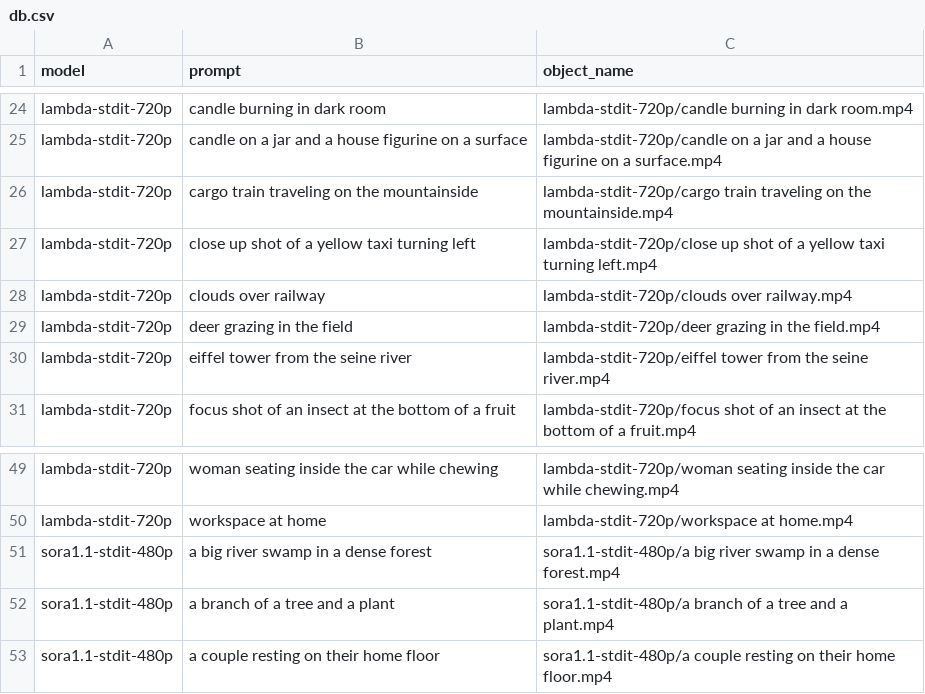
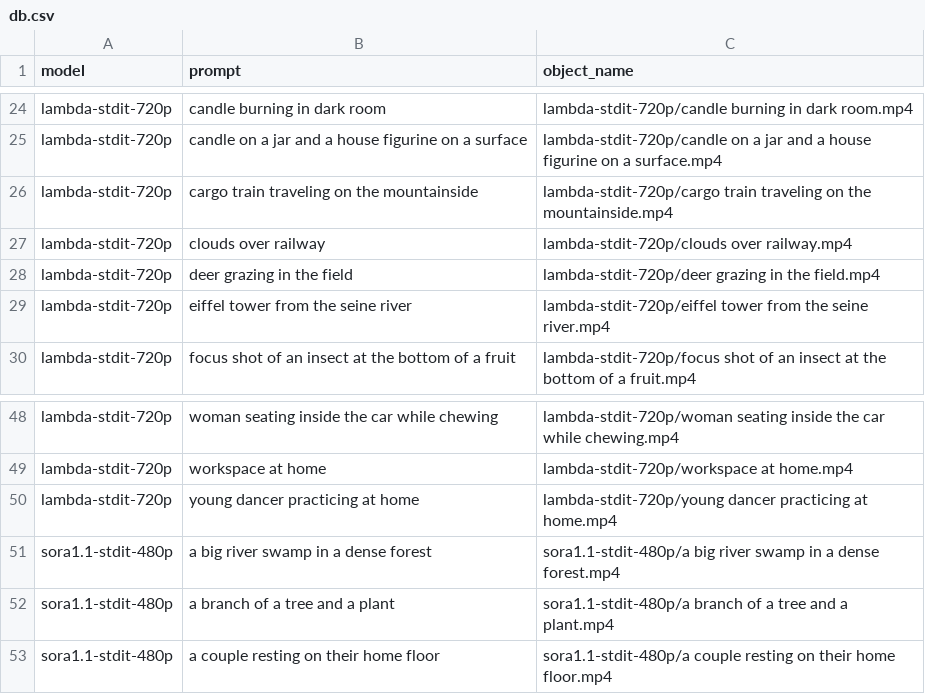
Before and after one commit to LambdaLabsML/text2vid-viewer, a CSV file: frontend/db.csv, drawn as a sheet; only a part is shown, gaps mark what is left out.

Commit message:
improve readme, streamline backend deploy, update csv frontend (off by 1)

```diff
--- a/frontend/db.csv
+++ b/frontend/db.csv
@@ -26,3 +26,2 @@ lambda-stdit-720p,candle on a jar and a house figurine on a surface,lambda-stdit
 lambda-stdit-720p,cargo train traveling on the mountainside,lambda-stdit-720p/cargo train traveling on the mountainside.mp4
-lambda-stdit-720p,close up shot of a yellow taxi turning left,lambda-stdit-720p/close up shot of a yellow taxi turning left.mp4
 lambda-stdit-720p,clouds over railway,lambda-stdit-720p/clouds over railway.mp4
@@ -50,2 +49,3 @@ lambda-stdit-720p,woman seating inside the car while chewing,lambda-stdit-720p/w
 lambda-stdit-720p,workspace at home,lambda-stdit-720p/workspace at home.mp4
+lambda-stdit-720p,young dancer practicing at home,lambda-stdit-720p/young dancer practicing at home.mp4
 sora1.1-stdit-480p,a big river swamp in a dense forest,sora1.1-stdit-480p/a big river swamp in a dense forest.mp4
```
Also changed, not shown: 4 other files.
